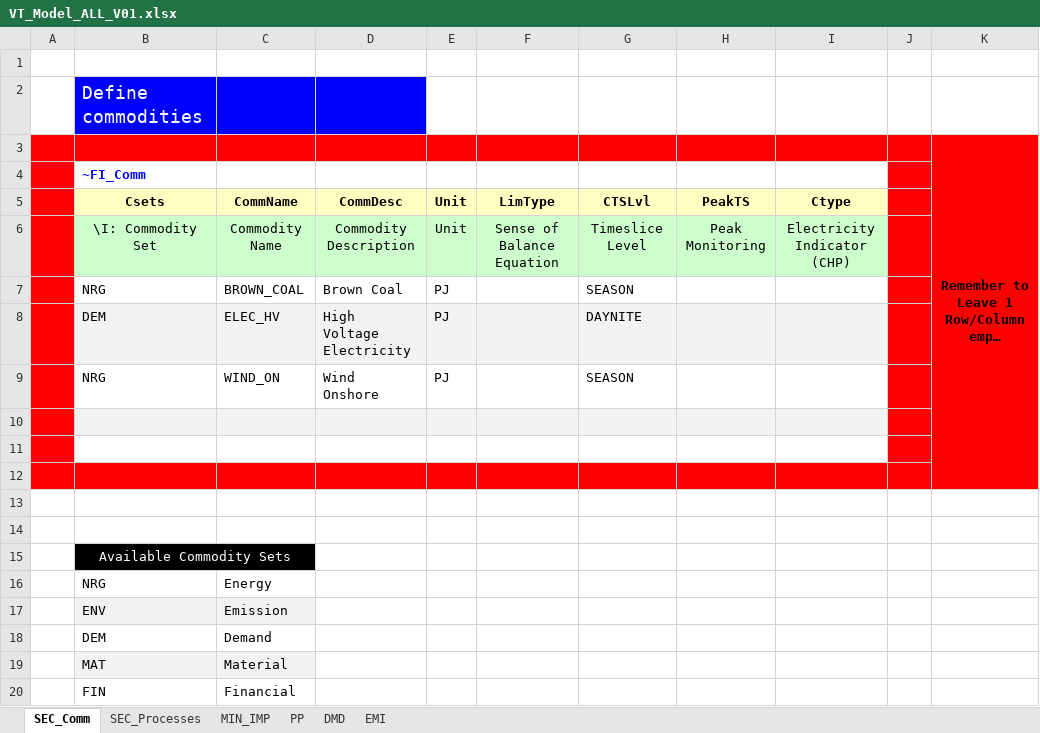
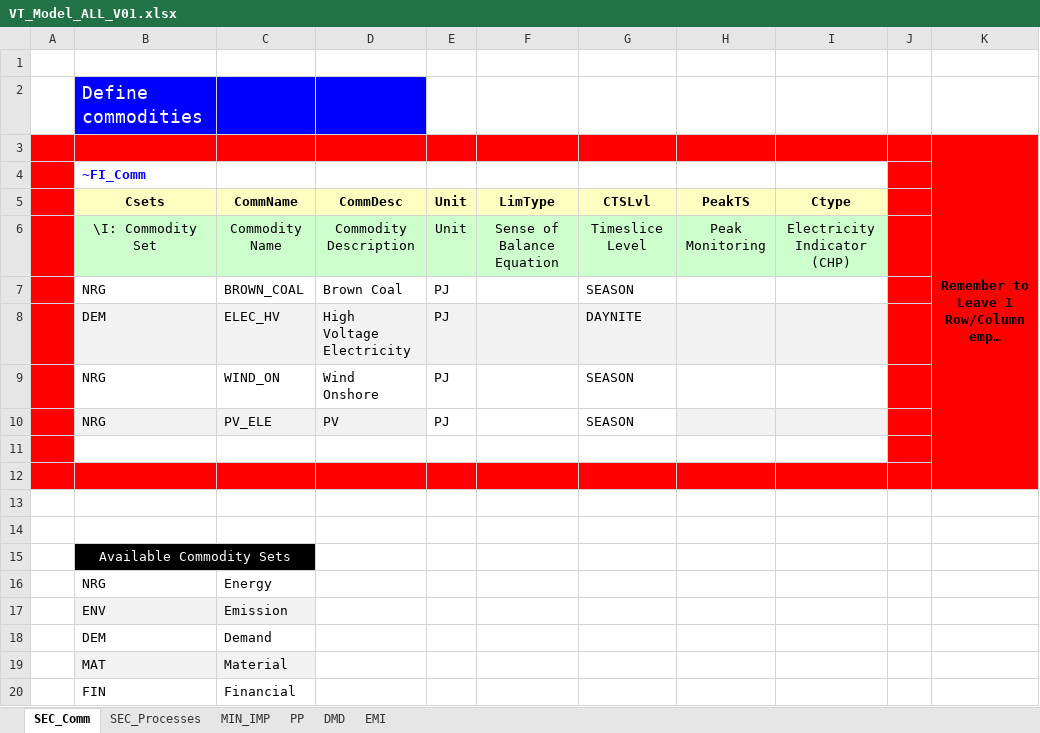
Before and after one commit to Gucwia/IERP, an Excel workbook: VT_Model_ALL_V01.xlsx, sheet SEC_Comm, drawn as a sheet; long unchanged cells end in …; values as stored, in another font and other column widths than the file's, no borders; the diff names each change by its address in the sheet, - before the commit and + after, or states it on an @@ line.

```diff
--- a/VT_Model_ALL_V01.xlsx (sheet SEC_Comm)
+++ b/VT_Model_ALL_V01.xlsx (sheet SEC_Comm)
-row 10: (empty)
+row 10:  | NRG | PV_ELE | PV | PJ |  | SEASON
-E10:G10 fill: #F2F2F2
+E10:G10 fill: none
```
Also changed, not shown: sheet PP, sheet SEC_Processes, sheet MIN_IMP.
